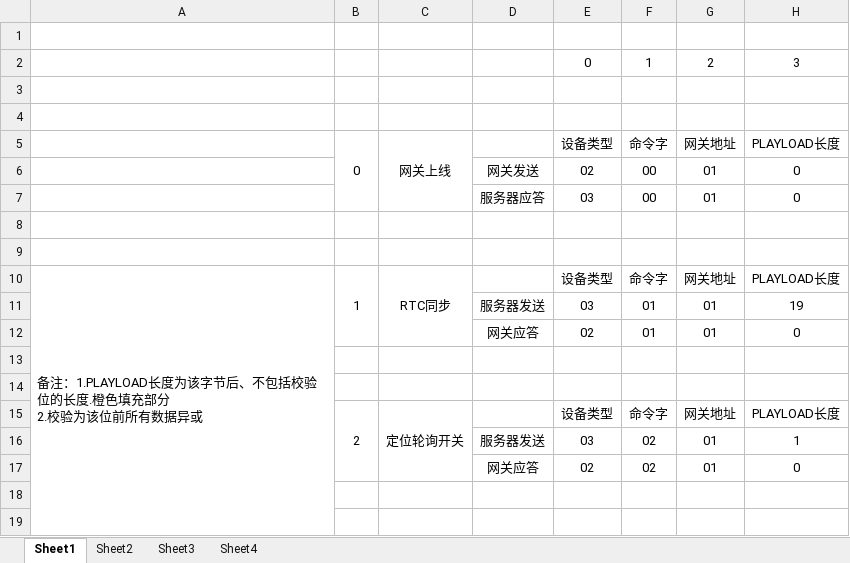
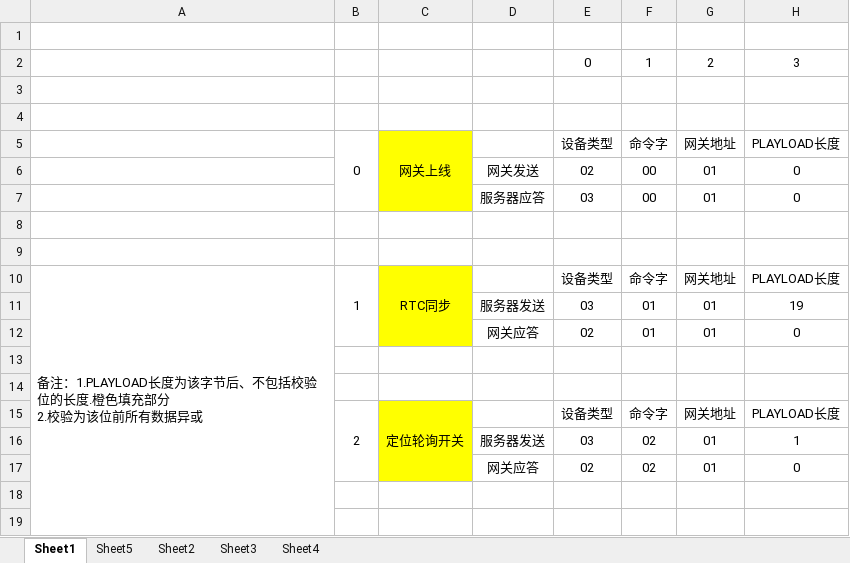
Before and after one commit to nykh2010/posserver, an Excel workbook: 网关与服务器协议_4.xlsx, sheet Sheet1, drawn as a sheet; only a part is shown; values as stored, in another font and other column widths than the file's, no borders; the diff covers the shown part only; the diff names each change by its address in the sheet, - before the commit and + after, or states it on an @@ line.

```diff
--- a/网关与服务器协议_4.xlsx (sheet Sheet1)
+++ b/网关与服务器协议_4.xlsx (sheet Sheet1)
+sheet tab: Sheet5
-C5:C7 fill: none
+C5:C7 fill: #FFFF00
-C10:C12 fill: none
+C10:C12 fill: #FFFF00
-C15:C17 fill: none
+C15:C17 fill: #FFFF00
```
Also changed, not shown: cell formats elsewhere in this sheet, charts or pictures, 6 other files.
